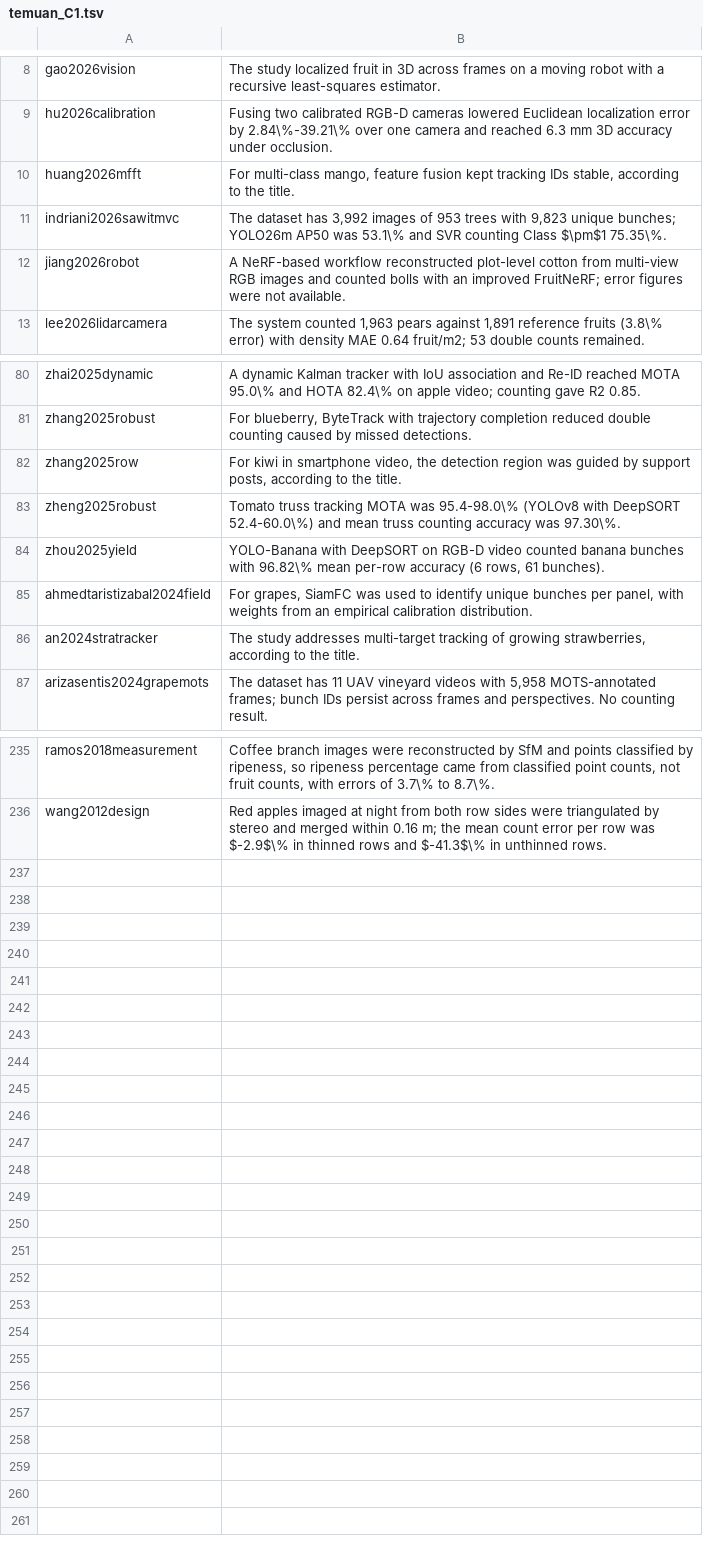
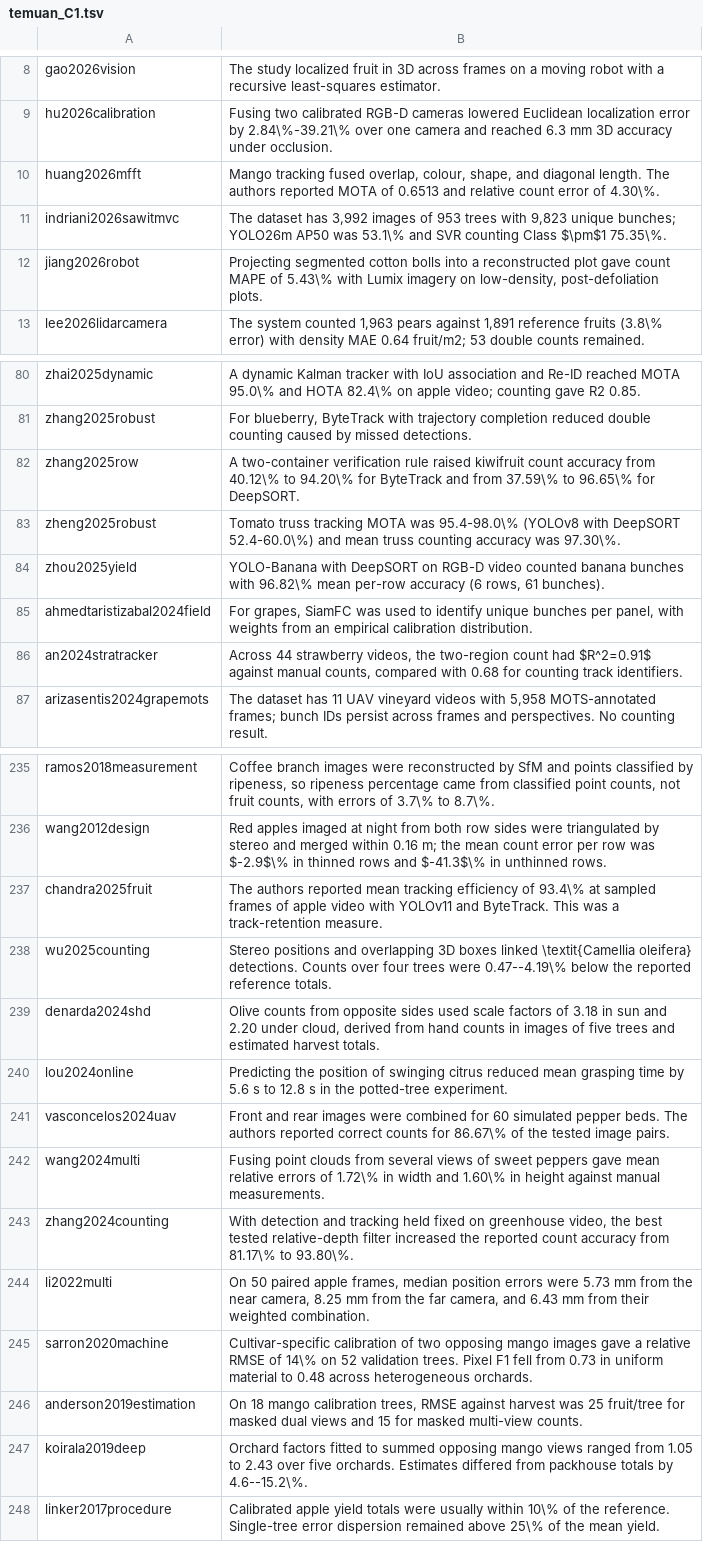
Before and after one commit to muhammad-zainal-muttaqin/Research-Pipeline, a TSV file: literature/scopus-2026-09/topik/bukti/temuan_C1.tsv, drawn as a sheet; only a part is shown, gaps mark what is left out; the diff covers the shown part only.

Commit message:
Main7: lengkapi hasil kajian pada matriks bukti

```diff
--- a/literature/scopus-2026-09/topik/bukti/temuan_C1.tsv
+++ b/literature/scopus-2026-09/topik/bukti/temuan_C1.tsv
@@ -9,5 +9,5 @@ gao2026vision	The study localized fruit in 3D across frames on a moving robot wi
 hu2026calibration	Fusing two calibrated RGB-D cameras lowered Euclidean localization error by 2.84\%-39.21\% over one camera and reached 6.3 mm 3D accuracy under occlusion.
-huang2026mfft	For multi-class mango, feature fusion kept tracking IDs stable, according to the title.
+huang2026mfft	Mango tracking fused overlap, colour, shape, and diagonal length. The authors reported MOTA of 0.6513 and relative count error of 4.30\%.
 indriani2026sawitmvc	The dataset has 3,992 images of 953 trees with 9,823 unique bunches; YOLO26m AP50 was 53.1\% and SVR counting Class $\pm$1 75.35\%.
-jiang2026robot	A NeRF-based workflow reconstructed plot-level cotton from multi-view RGB images and counted bolls with an improved FruitNeRF; error figures were not available.
+jiang2026robot	Projecting segmented cotton bolls into a reconstructed plot gave count MAPE of 5.43\% with Lumix imagery on low-density, post-defoliation plots.
 lee2026lidarcamera	The system counted 1,963 pears against 1,891 reference fruits (3.8\% error) with density MAE 0.64 fruit/m2; 53 double counts remained.
@@ -81,3 +81,3 @@ zhai2025dynamic	A dynamic Kalman tracker with IoU association and Re-ID reached
 zhang2025robust	For blueberry, ByteTrack with trajectory completion reduced double counting caused by missed detections.
-zhang2025row	For kiwi in smartphone video, the detection region was guided by support posts, according to the title.
+zhang2025row	A two-container verification rule raised kiwifruit count accuracy from 40.12\% to 94.20\% for ByteTrack and from 37.59\% to 96.65\% for DeepSORT.
 zheng2025robust	Tomato truss tracking MOTA was 95.4-98.0\% (YOLOv8 with DeepSORT 52.4-60.0\%) and mean truss counting accuracy was 97.30\%.
@@ -85,3 +85,3 @@ zhou2025yield	YOLO-Banana with DeepSORT on RGB-D video counted banana bunches wi
 ahmedtaristizabal2024field	For grapes, SiamFC was used to identify unique bunches per panel, with weights from an empirical calibration distribution.
-an2024stratracker	The study addresses multi-target tracking of growing strawberries, according to the title.
+an2024stratracker	Across 44 strawberry videos, the two-region count had $R^2=0.91$ against manual counts, compared with 0.68 for counting track identifiers.
 arizasentis2024grapemots	The dataset has 11 UAV vineyard videos with 5,958 MOTS-annotated frames; bunch IDs persist across frames and perspectives. No counting result.
@@ -236 +236,13 @@ ramos2018measurement	Coffee branch images were reconstructed by SfM and points c
 wang2012design	Red apples imaged at night from both row sides were triangulated by stereo and merged within 0.16 m; the mean count error per row was $-2.9$\% in thinned rows and $-41.3$\% in unthinned rows.
+chandra2025fruit	The authors reported mean tracking efficiency of 93.4\% at sampled frames of apple video with YOLOv11 and ByteTrack. This was a track-retention measure.
+wu2025counting	Stereo positions and overlapping 3D boxes linked \textit{Camellia oleifera} detections. Counts over four trees were 0.47--4.19\% below the reported reference totals.
+denarda2024shd	Olive counts from opposite sides used scale factors of 3.18 in sun and 2.20 under cloud, derived from hand counts in images of five trees and estimated harvest totals.
+lou2024online	Predicting the position of swinging citrus reduced mean grasping time by 5.6 s to 12.8 s in the potted-tree experiment.
+vasconcelos2024uav	Front and rear images were combined for 60 simulated pepper beds. The authors reported correct counts for 86.67\% of the tested image pairs.
+wang2024multi	Fusing point clouds from several views of sweet peppers gave mean relative errors of 1.72\% in width and 1.60\% in height against manual measurements.
+zhang2024counting	With detection and tracking held fixed on greenhouse video, the best tested relative-depth filter increased the reported count accuracy from 81.17\% to 93.80\%.
+li2022multi	On 50 paired apple frames, median position errors were 5.73 mm from the near camera, 8.25 mm from the far camera, and 6.43 mm from their weighted combination.
+sarron2020machine	Cultivar-specific calibration of two opposing mango images gave a relative RMSE of 14\% on 52 validation trees. Pixel F1 fell from 0.73 in uniform material to 0.48 across heterogeneous orchards.
+anderson2019estimation	On 18 mango calibration trees, RMSE against harvest was 25 fruit/tree for masked dual views and 15 for masked multi-view counts.
+koirala2019deep	Orchard factors fitted to summed opposing mango views ranged from 1.05 to 2.43 over five orchards. Estimates differed from packhouse totals by 4.6--15.2\%.
+linker2017procedure	Calibrated apple yield totals were usually within 10\% of the reference. Single-tree error dispersion remained above 25\% of the mean yield.
```
Also changed, not shown: 7 edited cells elsewhere in this file, 3 other files.
